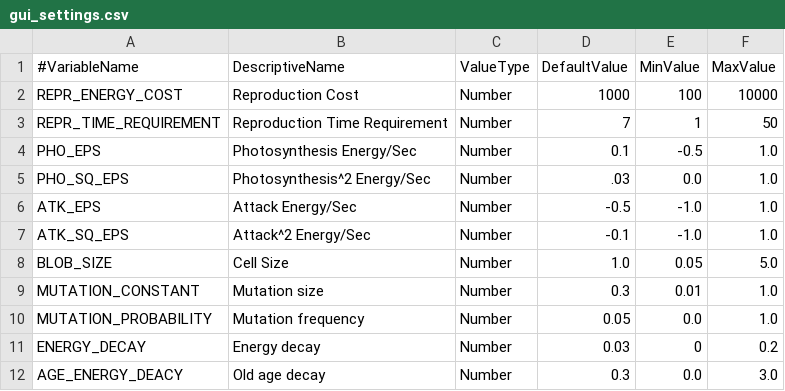
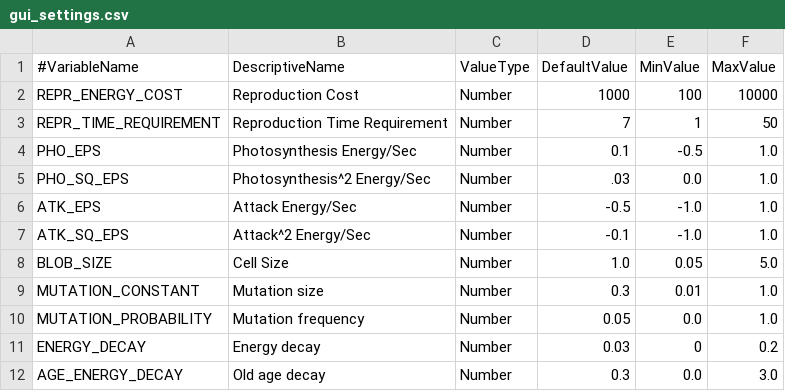
Before and after one commit to teamdandelion/bacteria-sim, a CSV file: settings/gui_settings.csv, drawn as a sheet.

```diff
--- a/settings/gui_settings.csv
+++ b/settings/gui_settings.csv
@@ -11,2 +11,2 @@ MUTATION_PROBABILITY, Mutation frequency, Number, 0.05, 0.0, 1.0
 ENERGY_DECAY, Energy decay, Number, 0.03, 0, 0.2
-AGE_ENERGY_DEACY, Old age decay, Number, 0.3, 0.0, 3.0
+AGE_ENERGY_DECAY, Old age decay, Number, 0.3, 0.0, 3.0
```
Also changed, not shown: settings/non_gui_settings.csv, 21 other files.
